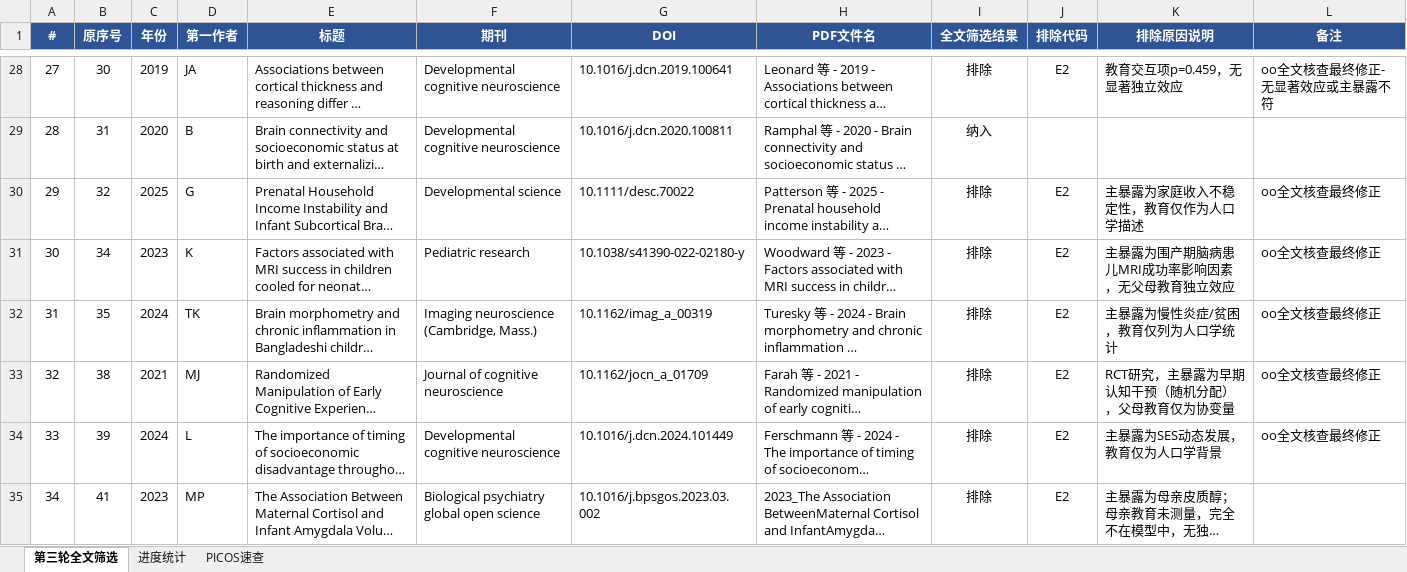
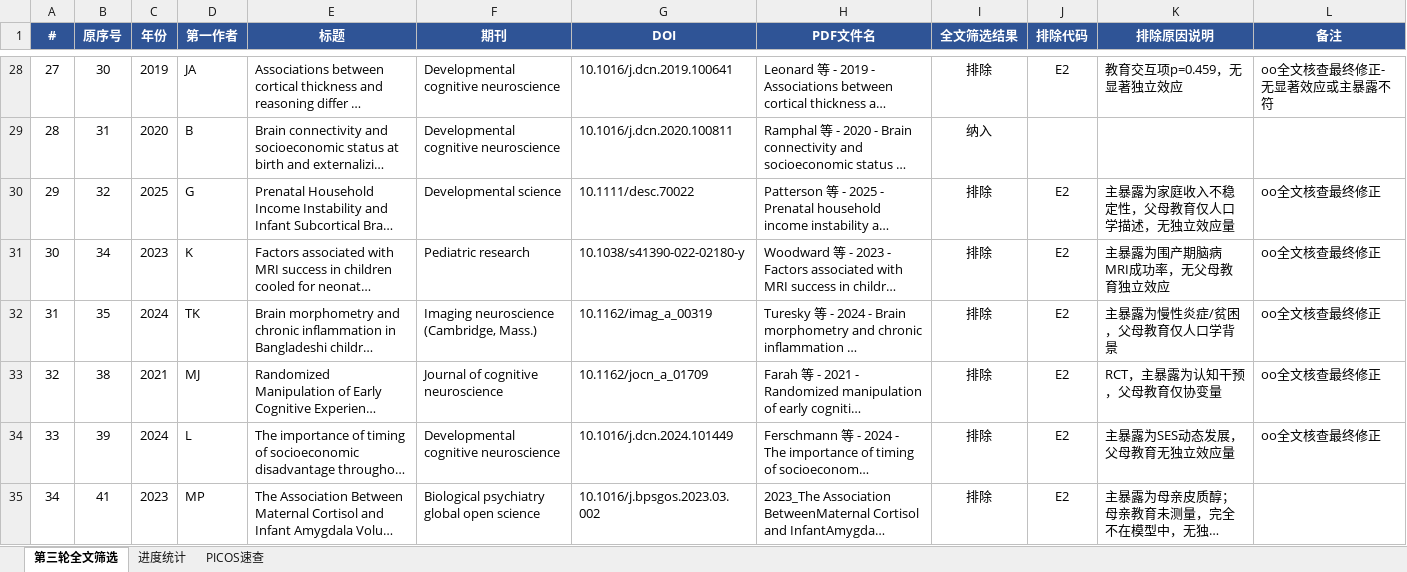
Before and after one commit to 007r007/meta-analysis-research, an Excel workbook: projects/paper-02/03-screen/数据_5_第三轮全文筛选.xlsx, sheet 第三轮全文筛选, drawn as a sheet; only a part is shown, gaps mark what is left out; long unchanged cells end in …; values as stored, in another font and other column widths than the file's, no borders; conditional formats not drawn; the diff covers the shown part only; the diff names each change by its address in the sheet, - before the commit and + after, or states it on an @@ line.

```diff
--- a/projects/paper-02/03-screen/数据_5_第三轮全文筛选.xlsx (sheet 第三轮全文筛选)
+++ b/projects/paper-02/03-screen/数据_5_第三轮全文筛选.xlsx (sheet 第三轮全文筛选)
-K30 (排除原因说明): 主暴露为家庭收入不稳定性，教育仅作为人口学描述
+K30 (排除原因说明): 主暴露为家庭收入不稳定性，父母教育仅人口学描述，无独立效应量
-K31 (排除原因说明): 主暴露为围产期脑病患儿MRI成功率影响因素，无父母教育独立效应
+K31 (排除原因说明): 主暴露为围产期脑病MRI成功率，无父母教育独立效应
-K32 (排除原因说明): 主暴露为慢性炎症/贫困，教育仅列为人口学统计
+K32 (排除原因说明): 主暴露为慢性炎症/贫困，父母教育仅人口学背景
-K33 (排除原因说明): RCT研究，主暴露为早期认知干预（随机分配），父母教育仅为协变量
+K33 (排除原因说明): RCT，主暴露为认知干预，父母教育仅协变量
-K34 (排除原因说明): 主暴露为SES动态发展，教育仅为人口学背景
+K34 (排除原因说明): 主暴露为SES动态发展，父母教育无独立效应量
```
Also changed, not shown: 9 edited cells elsewhere in this sheet, 1 other file.
